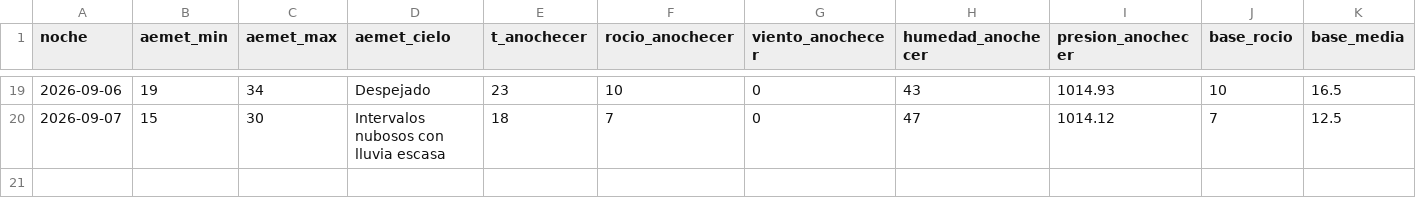
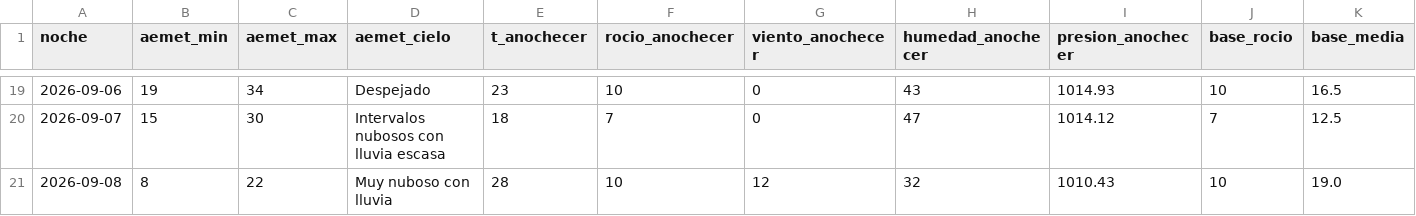
Before and after one commit to patriciadiezm/estacion, a CSV file: heladas_registro.csv, drawn as a sheet; only a part is shown, gaps mark what is left out; rows hold the shown columns only; the diff names each change by its address in the sheet, - before the commit and + after, or states it on an @@ line.

```diff
--- a/heladas_registro.csv
+++ b/heladas_registro.csv
+row 21: 2026-09-08 | 8 | 22 | Muy nuboso con lluvia | 28 | 10 | 12 | 32 | 1010.43 | 10 | 19.0
```
